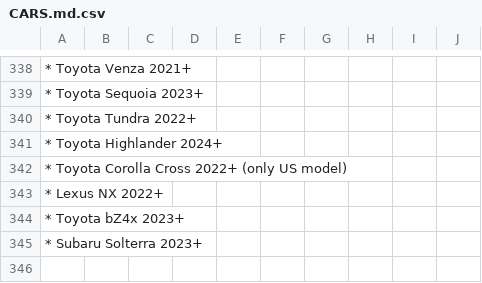
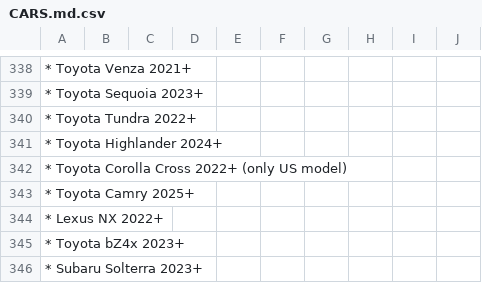
Before and after one commit to comma-hacks/best-cars-lowest-prices, a CSV file: CARS.md.csv, drawn as a sheet; only a part is shown, gaps mark what is left out; the diff names each change by its address in the sheet, - before the commit and + after, or states it on an @@ line.

```diff
--- a/CARS.md.csv
+++ b/CARS.md.csv
+row 343: * Toyota Camry 2025+
```
Also changed, not shown: 18 other files.
